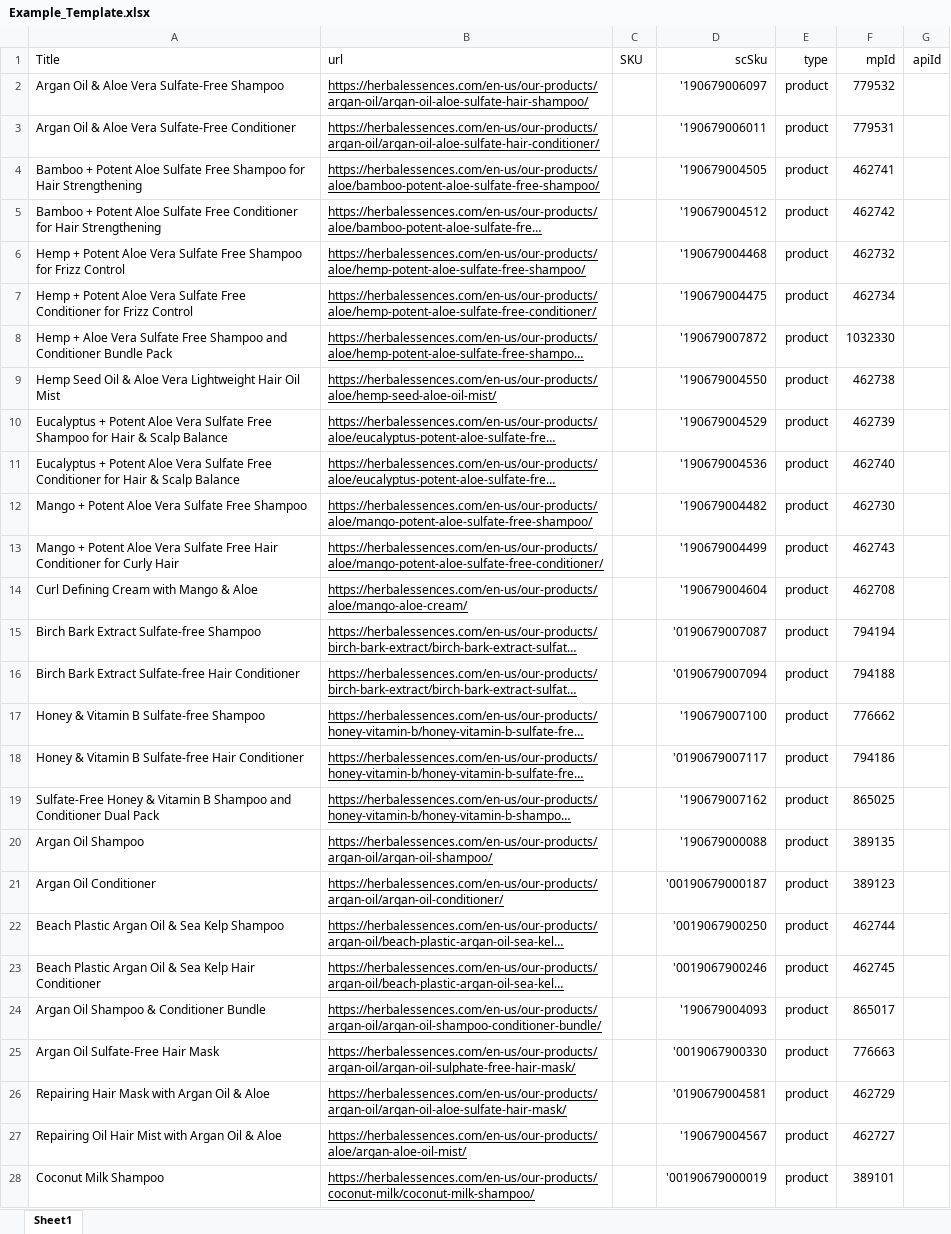
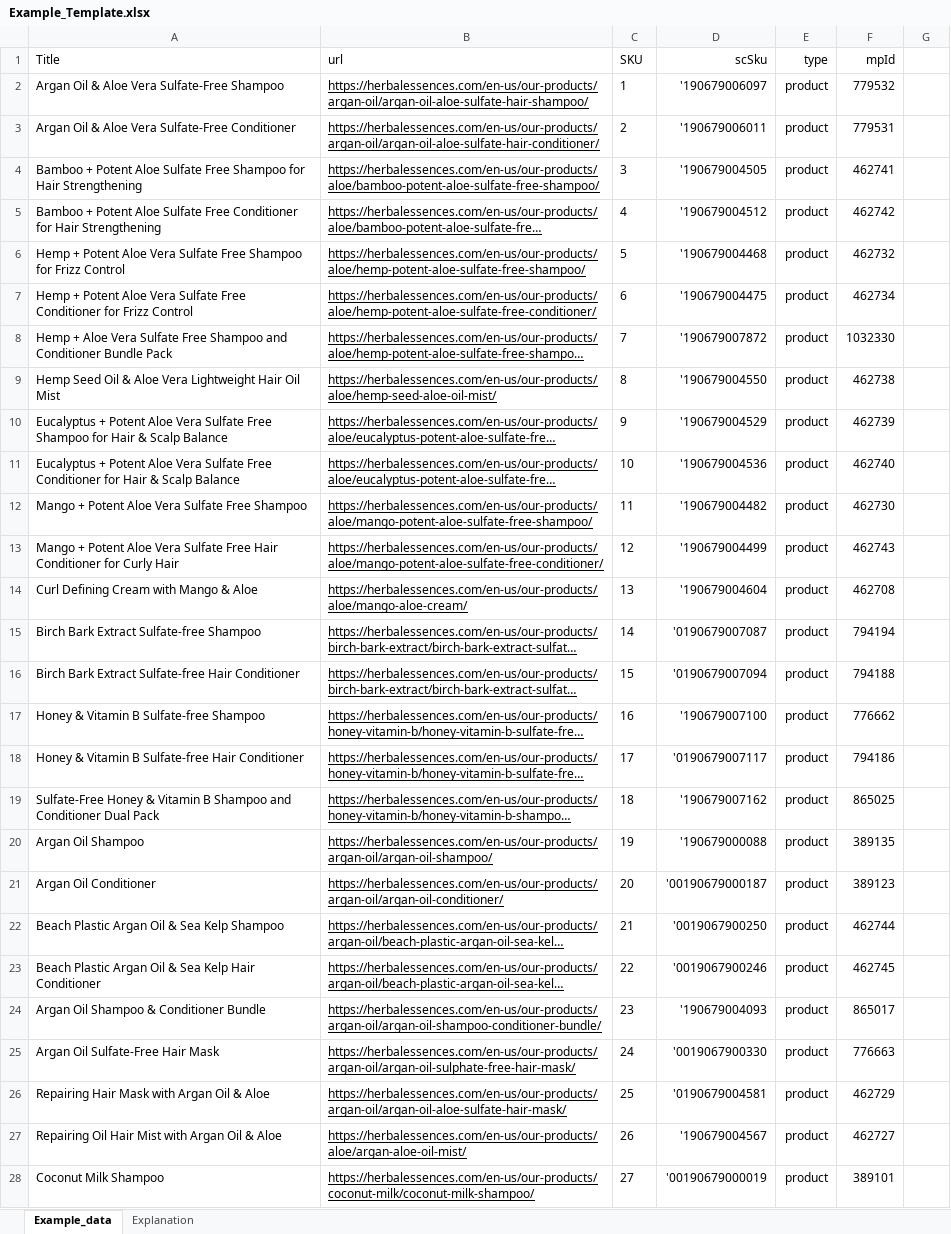
Before and after one commit to markoangelovski/mordax, an Excel workbook: public/Example_Template.xlsx, sheet Example_data, drawn as a sheet; only a part is shown; long unchanged cells end in …; values as stored, in another font and other column widths than the file's, no borders; the diff covers the shown part only; the diff names each change by its address in the sheet, - before the commit and + after, or states it on an @@ line.

```diff
--- a/public/Example_Template.xlsx (sheet Example_data)
+++ b/public/Example_Template.xlsx (sheet Example_data)
-sheet tab: Sheet1
+sheet tab: Example_data
+sheet tab: Explanation
-G1: apiId
+G1: (empty)
-C2 (SKU): (empty)
+C2 (SKU): 1
-C3 (SKU): (empty)
+C3 (SKU): 2
-C4 (SKU): (empty)
+C4 (SKU): 3
-C5 (SKU): (empty)
+C5 (SKU): 4
-C6 (SKU): (empty)
+C6 (SKU): 5
-C7 (SKU): (empty)
+C7 (SKU): 6
-C8 (SKU): (empty)
+C8 (SKU): 7
-C9 (SKU): (empty)
+C9 (SKU): 8
-C10 (SKU): (empty)
+C10 (SKU): 9
-C11 (SKU): (empty)
+C11 (SKU): 10
-C12 (SKU): (empty)
+C12 (SKU): 11
-C13 (SKU): (empty)
+C13 (SKU): 12
-C14 (SKU): (empty)
+C14 (SKU): 13
-C15 (SKU): (empty)
+C15 (SKU): 14
-C16 (SKU): (empty)
+C16 (SKU): 15
-C17 (SKU): (empty)
+C17 (SKU): 16
-C18 (SKU): (empty)
+C18 (SKU): 17
-C19 (SKU): (empty)
+C19 (SKU): 18
-C20 (SKU): (empty)
+C20 (SKU): 19
-C21 (SKU): (empty)
+C21 (SKU): 20
-C22 (SKU): (empty)
+C22 (SKU): 21
-C23 (SKU): (empty)
+C23 (SKU): 22
-C24 (SKU): (empty)
+C24 (SKU): 23
-C25 (SKU): (empty)
+C25 (SKU): 24
-C26 (SKU): (empty)
+C26 (SKU): 25
-C27 (SKU): (empty)
+C27 (SKU): 26
-C28 (SKU): (empty)
+C28 (SKU): 27
```
Also changed, not shown: 71 edited cells elsewhere in this sheet, 5 other files.
